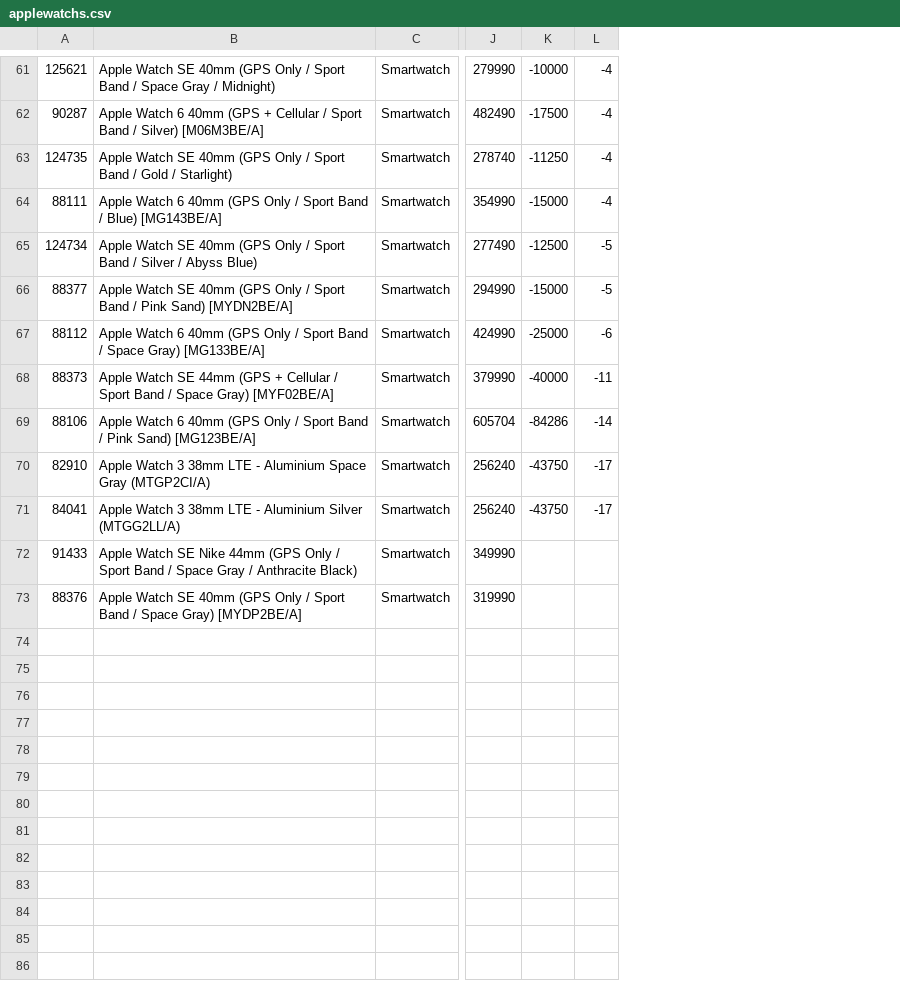
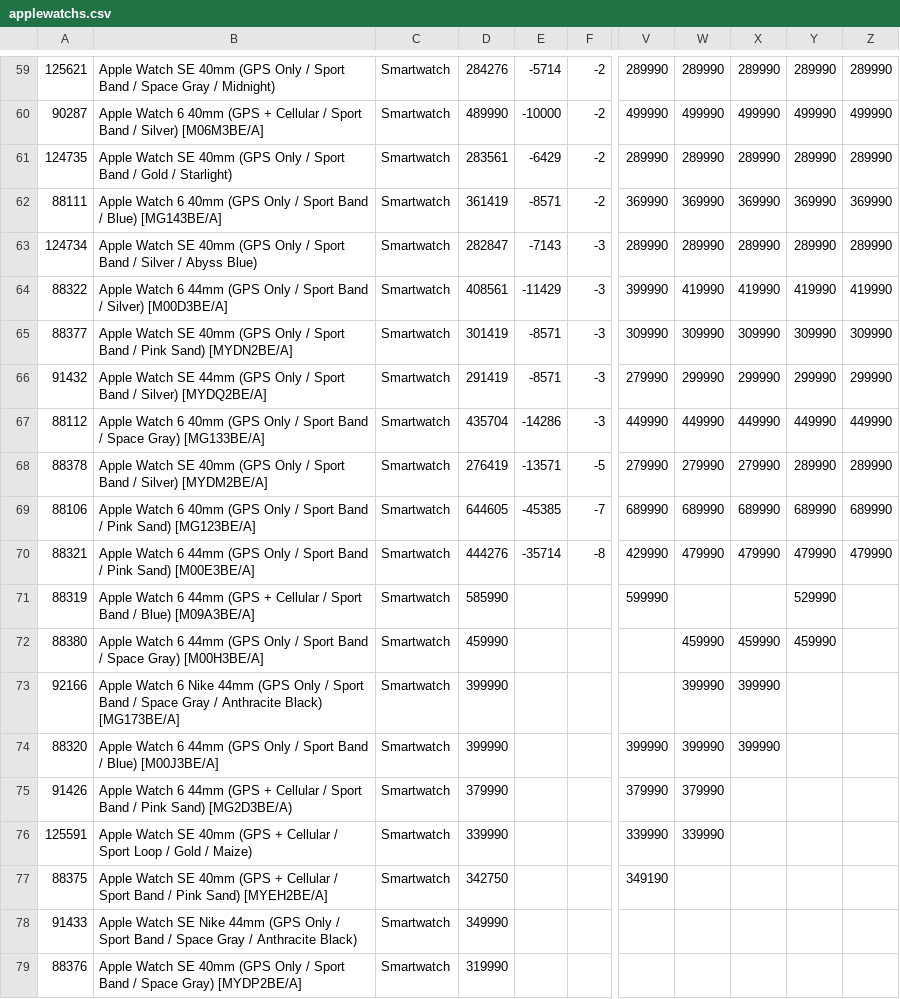
Before and after one commit to fernandonavajas/web_scrapping_notebooks_chile, a CSV file: items/applewatchs.csv, drawn as a sheet; only a part is shown, gaps mark what is left out; removed rows and columns are numbered as before the commit, all else as after; rows hold the shown columns only; the diff covers the shown part only; the diff names each change by its address in the sheet, - before the commit and + after, or states it on an @@ line.

```diff
--- a/items/applewatchs.csv
+++ b/items/applewatchs.csv
+column D, rows 59-63: 284276 | 489990 | 283561 | 361419 | 282847; row 65: 301419; row 67: 435704; row 69: 644605; rows 78-79: 349990 | 319990
+column E, rows 59-63: -5714 | -10000 | -6429 | -8571 | -7143; row 65: -8571; row 67: -14286; row 69: -45385
+column F, rows 59-63: -2 | -2 | -2 | -2 | -3; row 65: -3; row 67: -3; row 69: -7
-column J, rows 61-67: 279990 | 482490 | 278740 | 354990 | 277490 | 294990 | 424990; row 69: 605704; rows 72-73: 349990 | 319990
-column K, rows 61-67: -10000 | -17500 | -11250 | -15000 | -12500 | -15000 | -25000; row 69: -84286
-column L, rows 61-67: -4 | -4 | -4 | -4 | -5 | -5 | -6; row 69: -14
+column V, rows 59-63: 289990 | 499990 | 289990 | 369990 | 289990; row 65: 309990; row 67: 449990; row 69: 689990
+column W, rows 59-63: 289990 | 499990 | 289990 | 369990 | 289990; row 65: 309990; row 67: 449990; row 69: 689990
+column X, rows 59-63: 289990 | 499990 | 289990 | 369990 | 289990; row 65: 309990; row 67: 449990; row 69: 689990
+column Y, rows 59-63: 289990 | 499990 | 289990 | 369990 | 289990; row 65: 309990; row 67: 449990; row 69: 689990
+column Z, rows 59-63: 289990 | 499990 | 289990 | 369990 | 289990; row 65: 309990; row 67: 449990; row 69: 689990
@@ row 8 moved to row 64: 88322 @@
@@ row 6 moved to row 66: 91432 @@
@@ row 68 moved to row 16: 88373 @@
@@ row 60 moved to row 68: 88378 @@
@@ row 70 moved to row 9: 82910 @@
@@ row 71 moved to row 8: 84041 @@
@@ row 47 moved to row 70: 88321 @@
+row 71: 88319 | Apple Watch 6 44mm (GPS + Cellular / Sport Band / Blue) [M09A3BE/A] | Smartwatch | 585990 |  |  | 599990 |  |  | 529990
+row 72: 88380 | Apple Watch 6 44mm (GPS Only / Sport Band / Space Gray) [M00H3BE/A] | Smartwatch | 459990 |  |  |  | 459990 | 459990 | 459990
+row 73: 92166 | Apple Watch 6 Nike 44mm (GPS Only / Sport Band / Space Gray / Anthracite Black) [MG173BE/A] | Smartwatch | 399990 |  |  |  | 399990 | 399990
@@ row 30 moved to row 74: 88320 @@
@@ row 18 moved to row 75: 91426 @@
@@ row 20 moved to row 76: 125591 @@
@@ row 56 moved to row 77: 88375 @@
```
Also changed, not shown: 3 added rows, 29 moved rows and 7 edited cells elsewhere in this file, items/microwaves.csv, items/refrigerators.csv, 15 other files.
